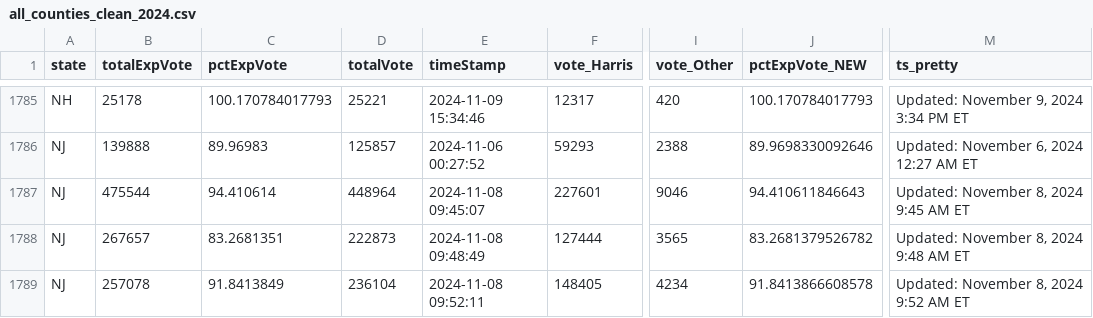
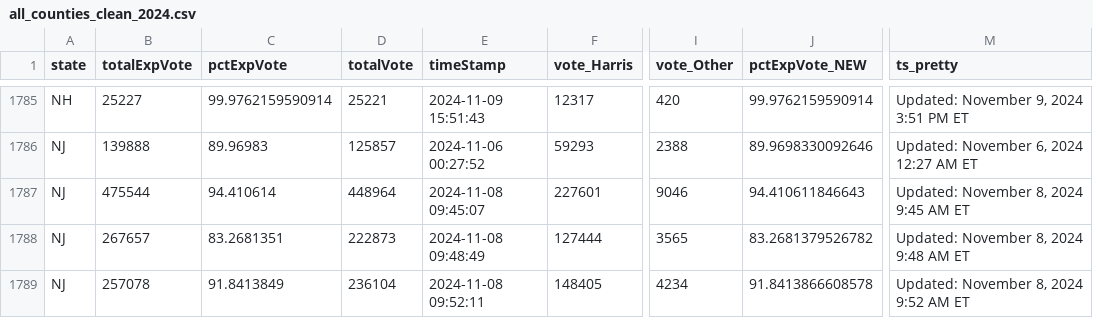
Before and after one commit to cbs-news-data/election-2024-maps, a CSV file: output/all_counties_clean_2024.csv, drawn as a sheet; only a part is shown, gaps mark what is left out; the diff covers the shown part only; the diff names each change by its address in the sheet, - before the commit and + after, or states it on an @@ line.

```diff
--- a/output/all_counties_clean_2024.csv
+++ b/output/all_counties_clean_2024.csv
-B1785 (totalExpVote): 25178
+B1785 (totalExpVote): 25227
-C1785 (pctExpVote): 100.170784017793
+C1785 (pctExpVote): 99.9762159590914
-E1785 (timeStamp): 2024-11-09 15:34:46
+E1785 (timeStamp): 2024-11-09 15:51:43
-J1785 (pctExpVote_NEW): 100.170784017793
+J1785 (pctExpVote_NEW): 99.9762159590914
-M1785 (ts_pretty): Updated: November 9, 2024 3:34 PM ET
+M1785 (ts_pretty): Updated: November 9, 2024 3:51 PM ET
```
Also changed, not shown: 69 edited cells elsewhere in this file.
